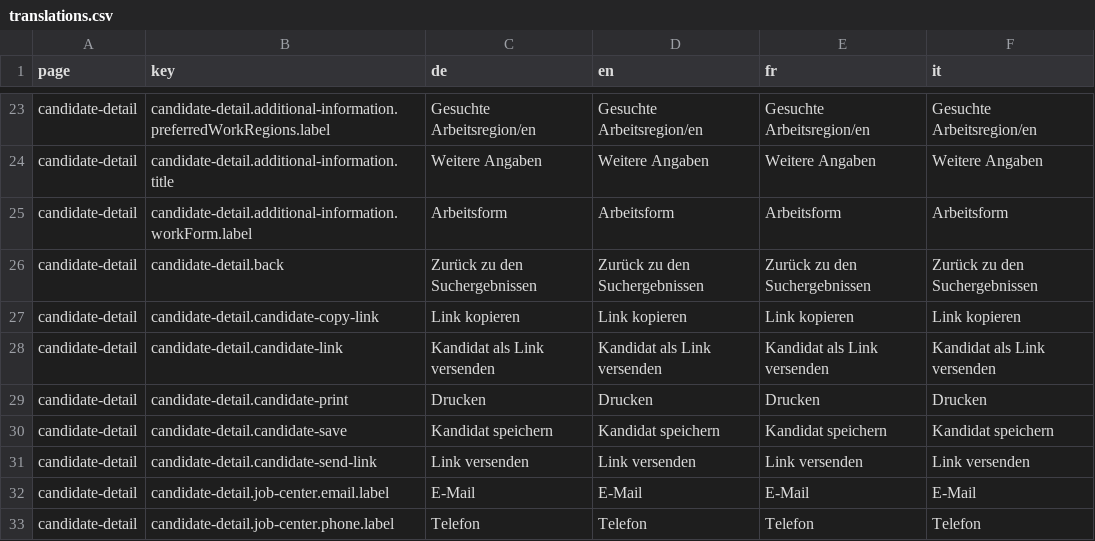
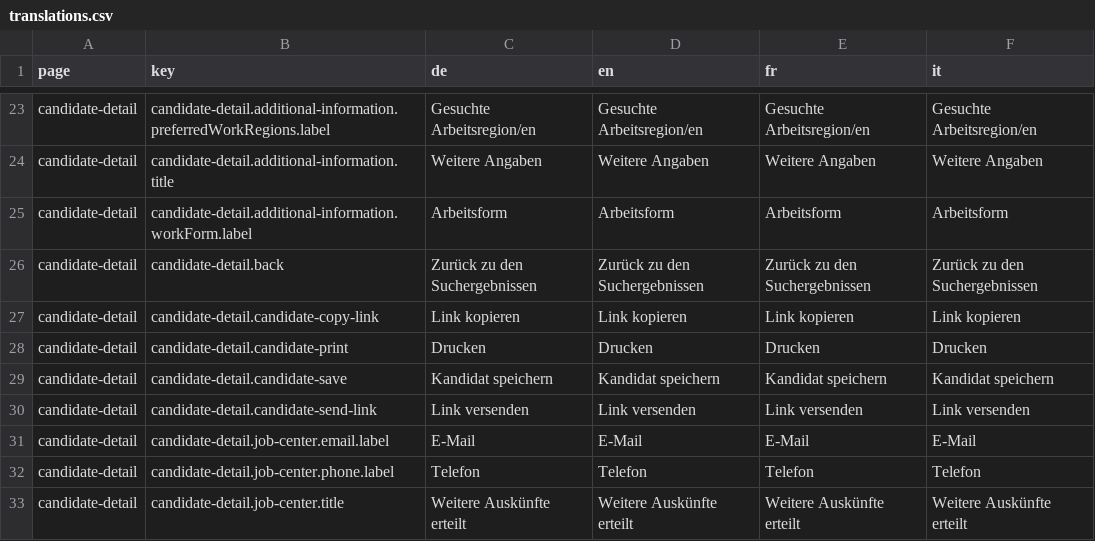
Before and after one commit to tdascoli/jobroom2, a CSV file: src/main/webapp/i18n/translations.csv, drawn as a sheet; only a part is shown, gaps mark what is left out; the shorter side is filled out with more unchanged rows; the diff names each change by its address in the sheet, - before the commit and + after, or states it on an @@ line.

Commit message:
JR2-366 Remove 'Kandidat als Link versenden' button

```diff
--- a/src/main/webapp/i18n/translations.csv
+++ b/src/main/webapp/i18n/translations.csv
-row 28: candidate-detail | candidate-detail.candidate-link | Kandidat als Link versenden | Kandidat als Link versenden | Kandidat als Link versenden | Kandidat als Link versenden
```
Also changed, not shown: 5 other files.
